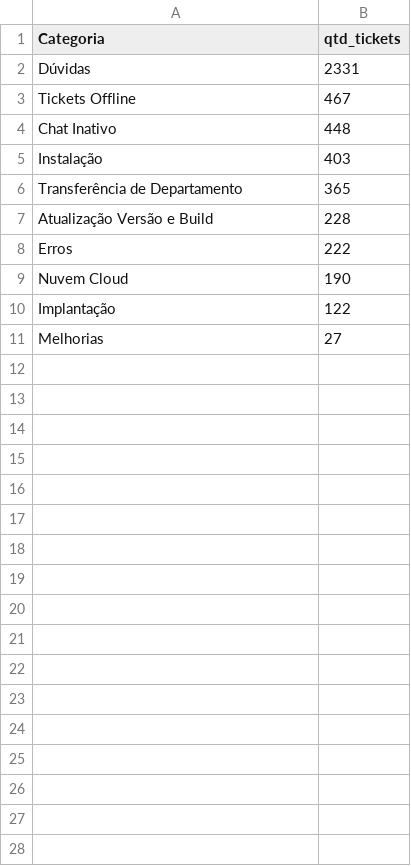
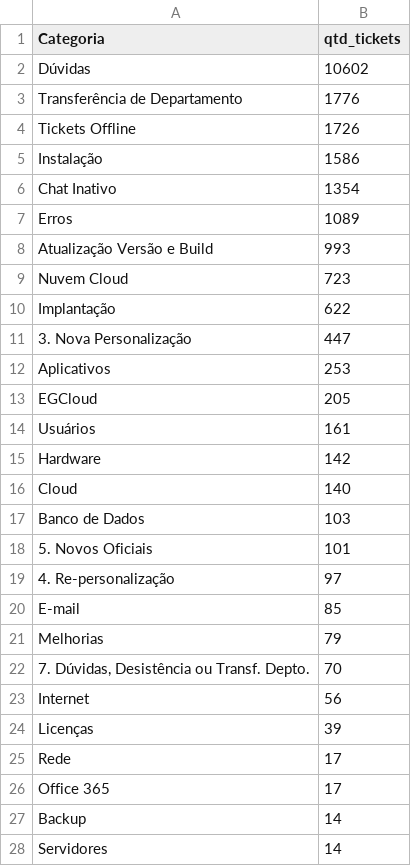
Before and after one commit to nuccivn/CEM-Support-Analytics, a CSV file: output/volume_por_categoria.csv, drawn as a sheet; only a part is shown; the diff covers the shown part only.

```diff
--- a/output/volume_por_categoria.csv
+++ b/output/volume_por_categoria.csv
@@ -1,11 +1,28 @@
 Categoria,qtd_tickets
-Dúvidas,2331
-Tickets Offline,467
-Chat Inativo,448
-Instalação,403
-Transferência de Departamento,365
-Atualização Versão e Build,228
-Erros,222
-Nuvem Cloud,190
-Implantação,122
-Melhorias,27
+Dúvidas,10602
+Transferência de Departamento,1776
+Tickets Offline,1726
+Instalação,1586
+Chat Inativo,1354
+Erros,1089
+Atualização Versão e Build,993
+Nuvem Cloud,723
+Implantação,622
+3. Nova Personalização,447
+Aplicativos,253
+EGCloud,205
+Usuários,161
+Hardware,142
+Cloud,140
+Banco de Dados,103
+5. Novos Oficiais,101
+4. Re-personalização,97
+E-mail,85
+Melhorias,79
+"7. Dúvidas, Desistência ou Transf. Depto.",70
+Internet,56
+Licenças,39
+Rede,17
+Office 365,17
+Backup,14
+Servidores,14
```
Also changed, not shown: 8 added rows elsewhere in this file, output/categoria_x_responsavel.csv, output/categoria_x_urgencia.csv, 11 other files.
